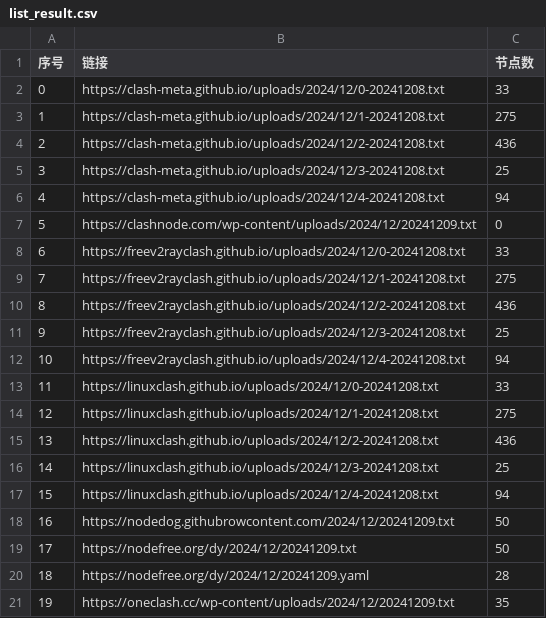
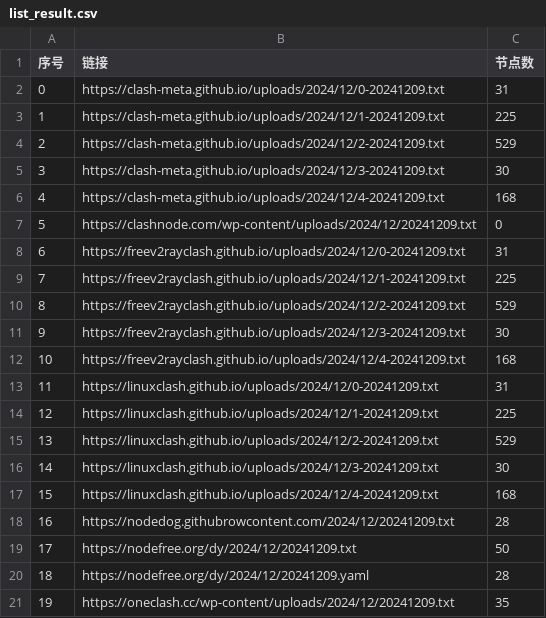
Before and after one commit to qjlxg/ss3, a CSV file: list_result.csv, drawn as a sheet; only a part is shown; the diff covers the shown part only.

```diff
--- a/list_result.csv
+++ b/list_result.csv
@@ -1,19 +1,19 @@
 序号,链接,节点数
-0,https://clash-meta.github.io/uploads/2024/12/0-20241208.txt,33
-1,https://clash-meta.github.io/uploads/2024/12/1-20241208.txt,275
-2,https://clash-meta.github.io/uploads/2024/12/2-20241208.txt,436
-3,https://clash-meta.github.io/uploads/2024/12/3-20241208.txt,25
-4,https://clash-meta.github.io/uploads/2024/12/4-20241208.txt,94
+0,https://clash-meta.github.io/uploads/2024/12/0-20241209.txt,31
+1,https://clash-meta.github.io/uploads/2024/12/1-20241209.txt,225
+2,https://clash-meta.github.io/uploads/2024/12/2-20241209.txt,529
+3,https://clash-meta.github.io/uploads/2024/12/3-20241209.txt,30
+4,https://clash-meta.github.io/uploads/2024/12/4-20241209.txt,168
 5,https://clashnode.com/wp-content/uploads/2024/12/20241209.txt,0
-6,https://freev2rayclash.github.io/uploads/2024/12/0-20241208.txt,33
-7,https://freev2rayclash.github.io/uploads/2024/12/1-20241208.txt,275
-8,https://freev2rayclash.github.io/uploads/2024/12/2-20241208.txt,436
-9,https://freev2rayclash.github.io/uploads/2024/12/3-20241208.txt,25
-10,https://freev2rayclash.github.io/uploads/2024/12/4-20241208.txt,94
-11,https://linuxclash.github.io/uploads/2024/12/0-20241208.txt,33
-12,https://linuxclash.github.io/uploads/2024/12/1-20241208.txt,275
-13,https://linuxclash.github.io/uploads/2024/12/2-20241208.txt,436
-14,https://linuxclash.github.io/uploads/2024/12/3-20241208.txt,25
-15,https://linuxclash.github.io/uploads/2024/12/4-20241208.txt,94
-16,https://nodedog.githubrowcontent.com/2024/12/20241209.txt,50
+6,https://freev2rayclash.github.io/uploads/2024/12/0-20241209.txt,31
+7,https://freev2rayclash.github.io/uploads/2024/12/1-20241209.txt,225
+8,https://freev2rayclash.github.io/uploads/2024/12/2-20241209.txt,529
+9,https://freev2rayclash.github.io/uploads/2024/12/3-20241209.txt,30
+10,https://freev2rayclash.github.io/uploads/2024/12/4-20241209.txt,168
+11,https://linuxclash.github.io/uploads/2024/12/0-20241209.txt,31
+12,https://linuxclash.github.io/uploads/2024/12/1-20241209.txt,225
+13,https://linuxclash.github.io/uploads/2024/12/2-20241209.txt,529
+14,https://linuxclash.github.io/uploads/2024/12/3-20241209.txt,30
+15,https://linuxclash.github.io/uploads/2024/12/4-20241209.txt,168
+16,https://nodedog.githubrowcontent.com/2024/12/20241209.txt,28
 17,https://nodefree.org/dy/2024/12/20241209.txt,50
```
Also changed, not shown: 40 edited cells elsewhere in this file, 19 other files.
